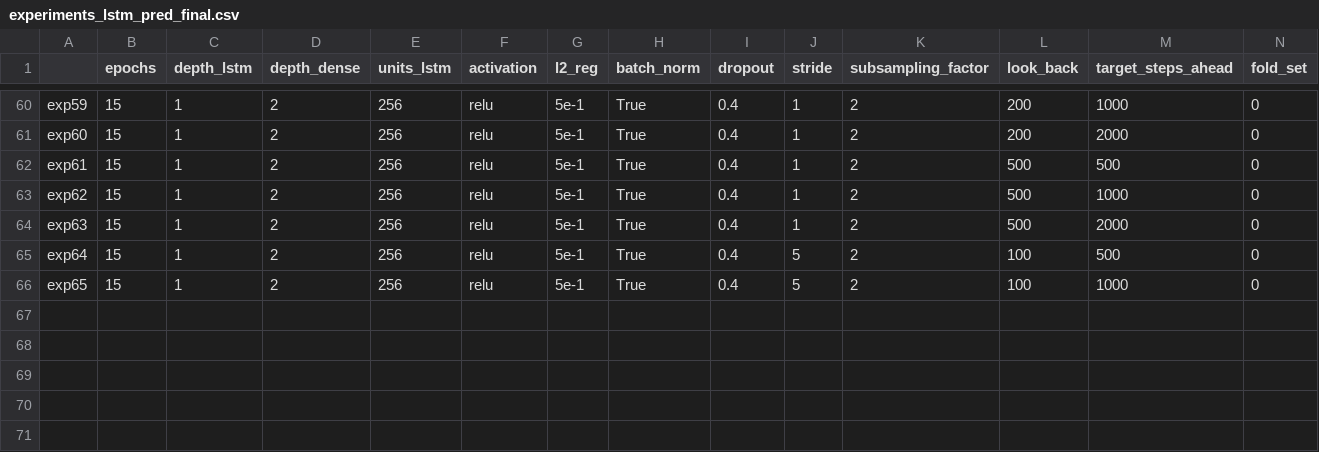
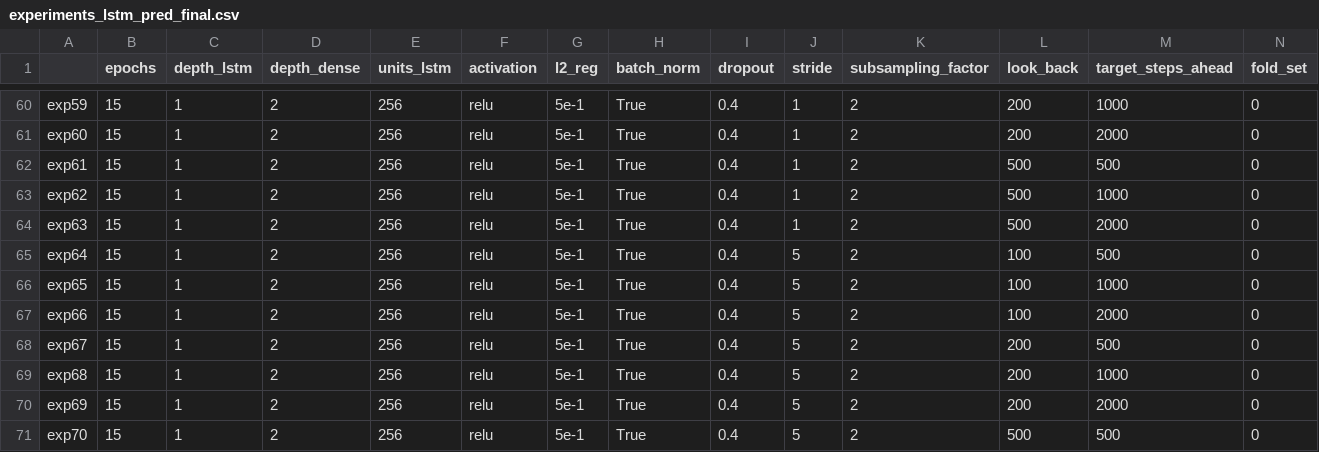
Before and after one commit to AlessiaRuggeri30/epileptic-seizure-prediction, a CSV file: classic_dl/lstm/experiments_lstm_pred_final.csv, drawn as a sheet; only a part is shown, gaps mark what is left out; rows hold the shown columns only; the diff names each change by its address in the sheet, - before the commit and + after, or states it on an @@ line.

Commit message:
Added lstm results

```diff
--- a/classic_dl/lstm/experiments_lstm_pred_final.csv
+++ b/classic_dl/lstm/experiments_lstm_pred_final.csv
+row 67: exp66 | 15 | 1 | 2 | 256 | relu | 5e-1 | True | 0.4 | 5 | 2 | 100 | 2000 | 0
+row 68: exp67 | 15 | 1 | 2 | 256 | relu | 5e-1 | True | 0.4 | 5 | 2 | 200 | 500 | 0
+row 69: exp68 | 15 | 1 | 2 | 256 | relu | 5e-1 | True | 0.4 | 5 | 2 | 200 | 1000 | 0
+row 70: exp69 | 15 | 1 | 2 | 256 | relu | 5e-1 | True | 0.4 | 5 | 2 | 200 | 2000 | 0
+row 71: exp70 | 15 | 1 | 2 | 256 | relu | 5e-1 | True | 0.4 | 5 | 2 | 500 | 500 | 0
```
Also changed, not shown: 21 other files.
